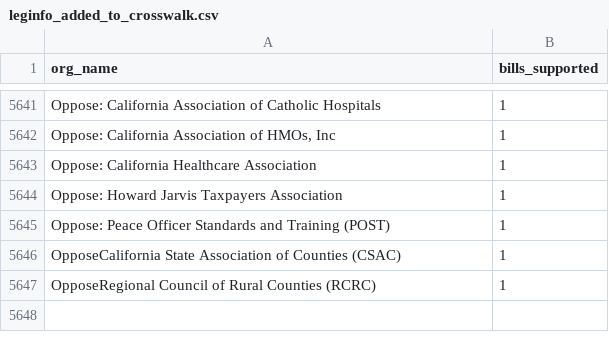
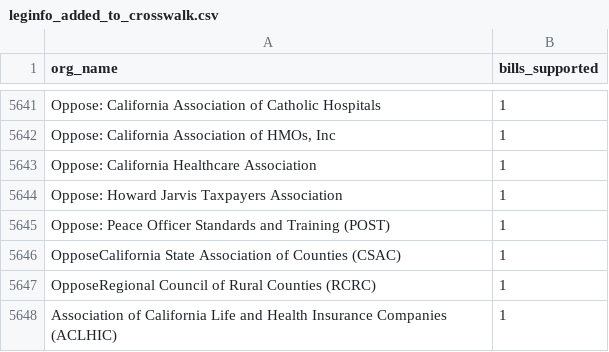
Before and after one commit to Nall-Group/california-groups-disambiguation, a CSV file: org_names_for_cleaning/leginfo_added_to_crosswalk.csv, drawn as a sheet; only a part is shown, gaps mark what is left out; the diff names each change by its address in the sheet, - before the commit and + after, or states it on an @@ line.

```diff
--- a/org_names_for_cleaning/leginfo_added_to_crosswalk.csv
+++ b/org_names_for_cleaning/leginfo_added_to_crosswalk.csv
+row 5648: Association of California Life and Health Insurance Companies (ACLHIC) | 1
```
Also changed, not shown: 1 other file.
